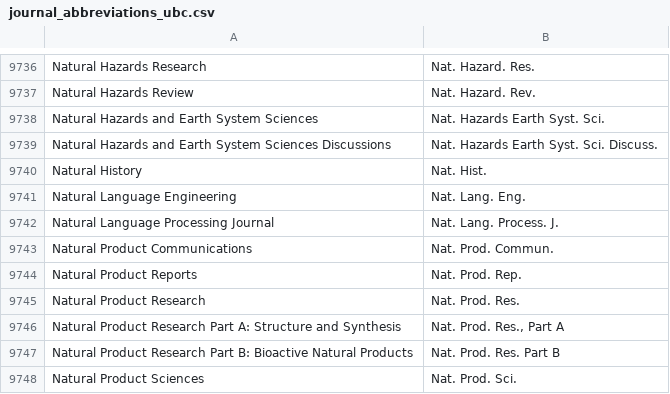
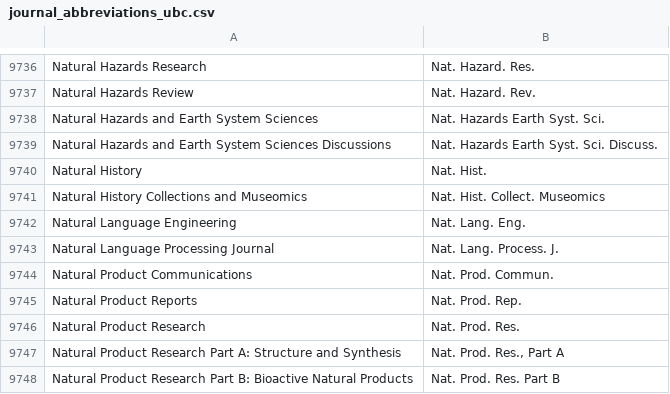
Before and after one commit to JabRef/abbrv.jabref.org, a CSV file: journals/journal_abbreviations_ubc.csv, drawn as a sheet; only a part is shown, gaps mark what is left out; the shorter side is filled out with more unchanged rows; the diff names each change by its address in the sheet, - before the commit and + after, or states it on an @@ line.

```diff
--- a/journals/journal_abbreviations_ubc.csv
+++ b/journals/journal_abbreviations_ubc.csv
+row 9741: Natural History Collections and Museomics | Nat. Hist. Collect. Museomics
```
